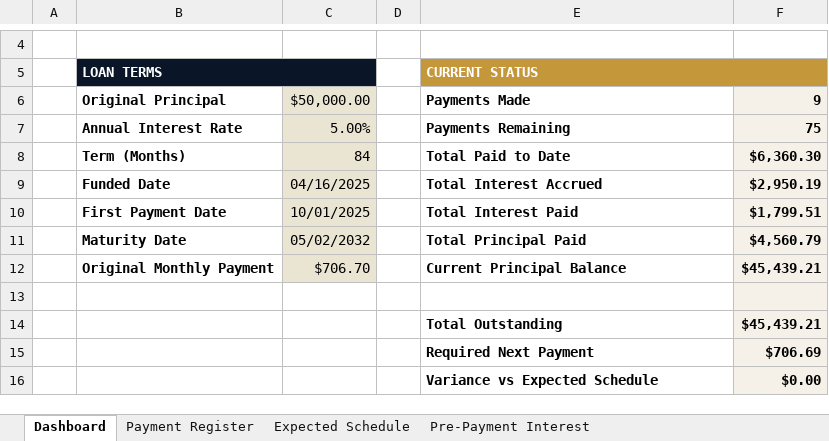
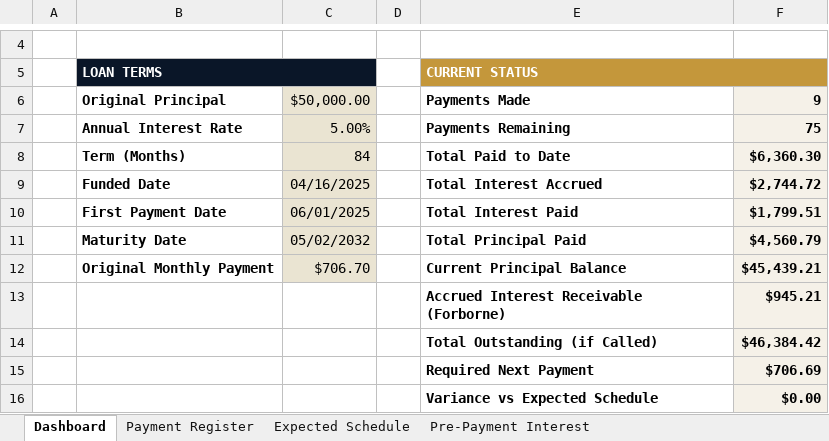
Before and after one commit to brendanterence-pandoc/brendoslife-site, an Excel workbook: public/marcela/Marcela_Loan_Tracker.xlsx, sheet Dashboard, drawn as a sheet; only a part is shown, gaps mark what is left out; values as stored, in another font and other column widths than the file's, no borders; removed rows and columns are numbered as before the commit, all else as after; the diff names each change by its address in the sheet, - before the commit and + after, or states it on an @@ line.

Commit message:
Update Marcela page (auto, 2026-06-26)

```diff
--- a/public/marcela/Marcela_Loan_Tracker.xlsx (sheet Dashboard)
+++ b/public/marcela/Marcela_Loan_Tracker.xlsx (sheet Dashboard)
-F9: $2,950.19
+F9: $2,744.72
-C10: 10/01/2025
+C10: 06/01/2025
-row 13: (empty)
+row 13:  |  |  |  | Accrued Interest Receivable (Forborne) | $945.21
-row 14:  |  |  |  | Total Outstanding | $45,439.21
+row 14:  |  |  |  | Total Outstanding (if Called) | $46,384.42
```
Also changed, not shown: sheet Pre-Payment Interest, sheet Expected Schedule, sheet Payment Register, 1 other file.
